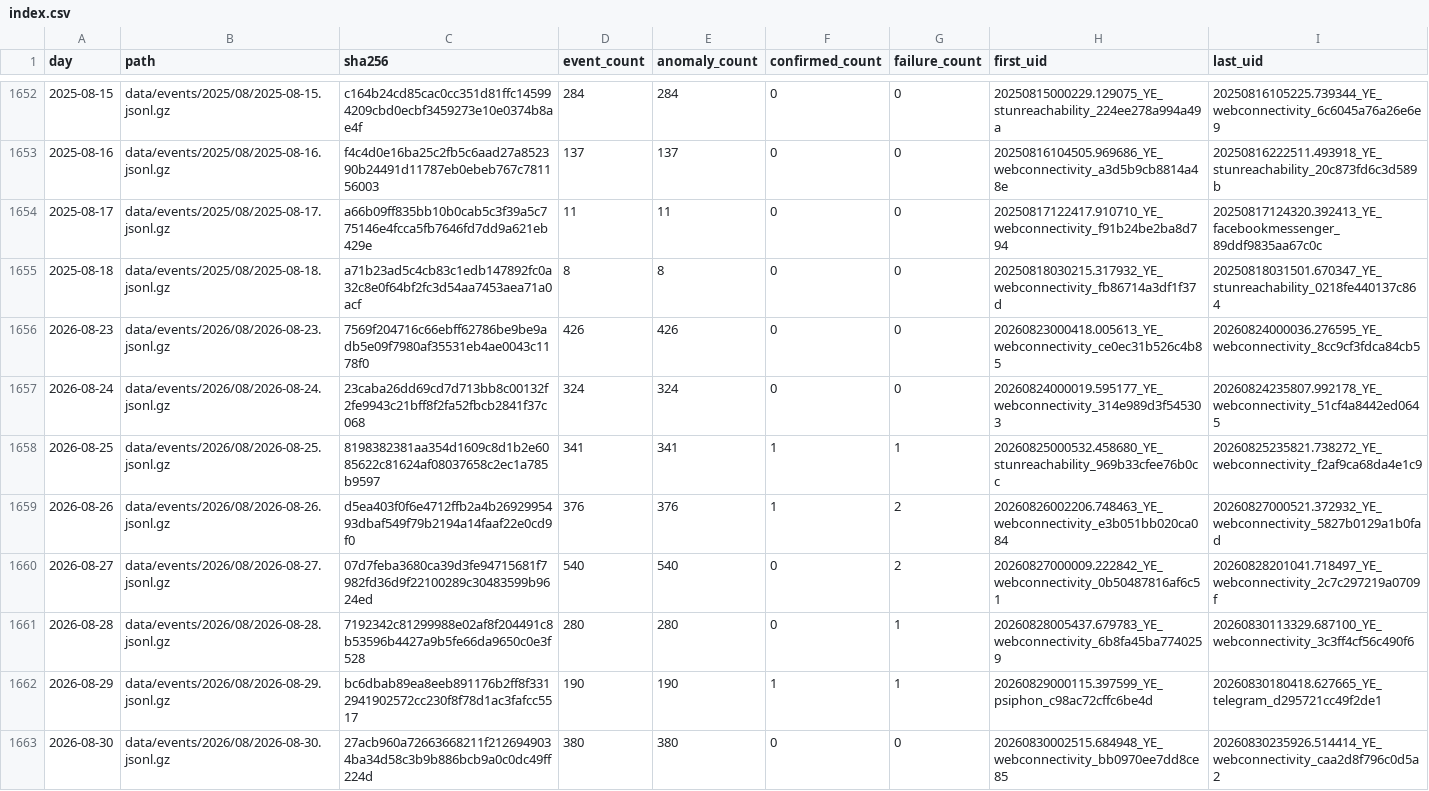
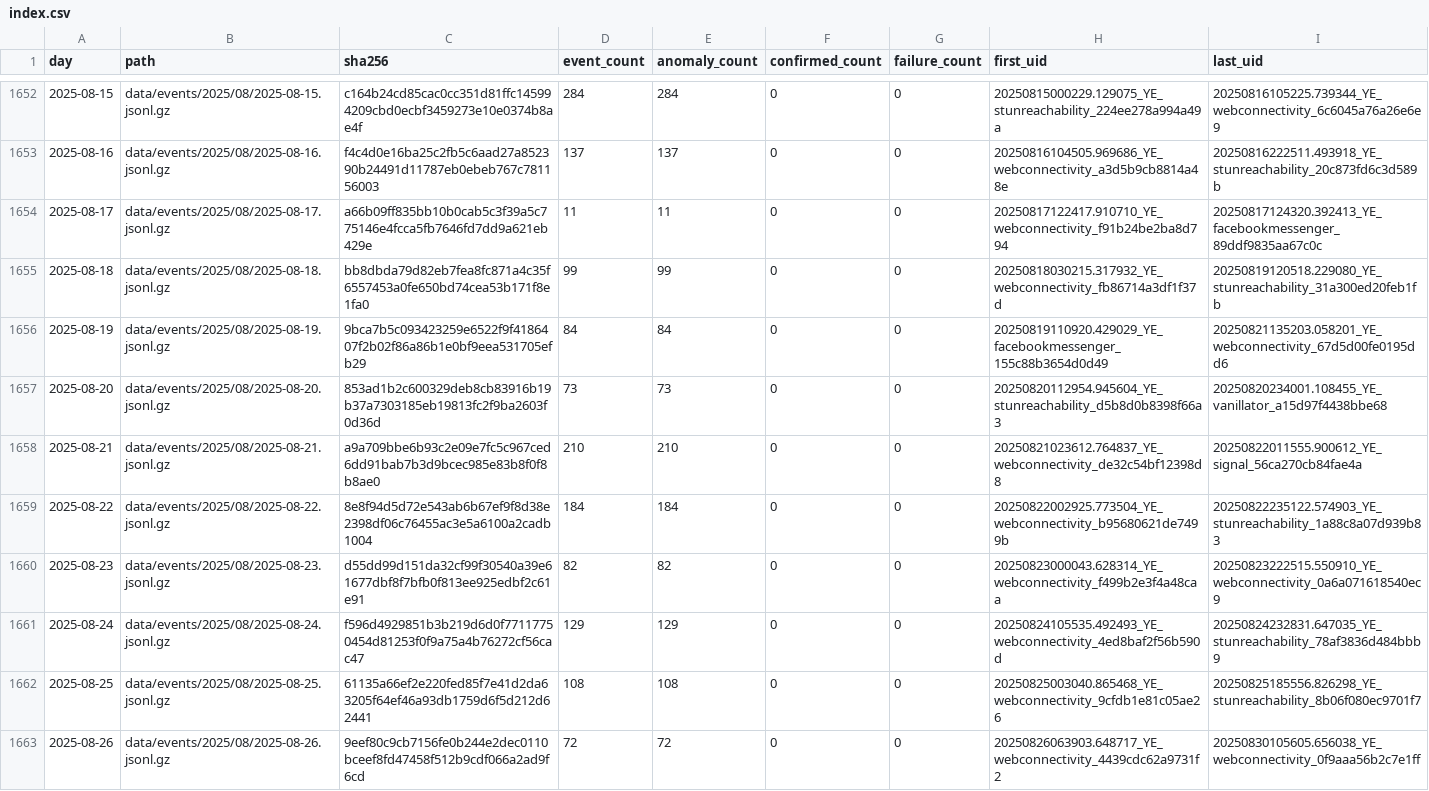
Before and after one commit to FreeTheDotYE/ye-censorship-evidence, a CSV file: data/events/index.csv, drawn as a sheet; only a part is shown, gaps mark what is left out; the shorter side is filled out with more unchanged rows; the diff covers the shown part only.

Commit message:
data: update OONI evidence

```diff
--- a/data/events/index.csv
+++ b/data/events/index.csv
@@ -1654,2 +1654,10 @@ day,path,sha256,event_count,anomaly_count,confirmed_count,failure_count,first_ui
 2025-08-17,data/events/2025/08/2025-08-17.jsonl.gz,a66b09ff835bb10b0cab5c3f39a5c775146e4fcca5fb7646fd7dd9a621eb429e,11,11,0,0,20250817122417.910710_YE_webconnectivity_f91b24be2ba8d794,20250817124320.392413_YE_facebookmessenger_89ddf9835aa67c0c
-2025-08-18,data/events/2025/08/2025-08-18.jsonl.gz,a71b23ad5c4cb83c1edb147892fc0a32c8e0f64bf2fc3d54aa7453aea71a0acf,8,8,0,0,20250818030215.317932_YE_webconnectivity_fb86714a3df1f37d,20250818031501.670347_YE_stunreachability_0218fe440137c864
+2025-08-18,data/events/2025/08/2025-08-18.jsonl.gz,bb8dbda79d82eb7fea8fc871a4c35f6557453a0fe650bd74cea53b171f8e1fa0,99,99,0,0,20250818030215.317932_YE_webconnectivity_fb86714a3df1f37d,20250819120518.229080_YE_stunreachability_31a300ed20feb1fb
+2025-08-19,data/events/2025/08/2025-08-19.jsonl.gz,9bca7b5c093423259e6522f9f4186407f2b02f86a86b1e0bf9eea531705efb29,84,84,0,0,20250819110920.429029_YE_facebookmessenger_155c88b3654d0d49,20250821135203.058201_YE_webconnectivity_67d5d00fe0195dd6
+2025-08-20,data/events/2025/08/2025-08-20.jsonl.gz,853ad1b2c600329deb8cb83916b19b37a7303185eb19813fc2f9ba2603f0d36d,73,73,0,0,20250820112954.945604_YE_stunreachability_d5b8d0b8398f66a3,20250820234001.108455_YE_vanillator_a15d97f4438bbe68
+2025-08-21,data/events/2025/08/2025-08-21.jsonl.gz,a9a709bbe6b93c2e09e7fc5c967ced6dd91bab7b3d9bcec985e83b8f0f8b8ae0,210,210,0,0,20250821023612.764837_YE_webconnectivity_de32c54bf12398d8,20250822011555.900612_YE_signal_56ca270cb84fae4a
+2025-08-22,data/events/2025/08/2025-08-22.jsonl.gz,8e8f94d5d72e543ab6b67ef9f8d38e2398df06c76455ac3e5a6100a2cadb1004,184,184,0,0,20250822002925.773504_YE_webconnectivity_b95680621de7499b,20250822235122.574903_YE_stunreachability_1a88c8a07d939b83
+2025-08-23,data/events/2025/08/2025-08-23.jsonl.gz,d55dd99d151da32cf99f30540a39e61677dbf8f7bfb0f813ee925edbf2c61e91,82,82,0,0,20250823000043.628314_YE_webconnectivity_f499b2e3f4a48caa,20250823222515.550910_YE_webconnectivity_0a6a071618540ec9
+2025-08-24,data/events/2025/08/2025-08-24.jsonl.gz,f596d4929851b3b219d6d0f77117750454d81253f0f9a75a4b76272cf56cac47,129,129,0,0,20250824105535.492493_YE_webconnectivity_4ed8baf2f56b590d,20250824232831.647035_YE_stunreachability_78af3836d484bbb9
+2025-08-25,data/events/2025/08/2025-08-25.jsonl.gz,61135a66ef2e220fed85f7e41d2da63205f64ef46a93db1759d6f5d212d62441,108,108,0,0,20250825003040.865468_YE_webconnectivity_9cfdb1e81c05ae26,20250825185556.826298_YE_stunreachability_8b06f080ec9701f7
+2025-08-26,data/events/2025/08/2025-08-26.jsonl.gz,9eef80c9cb7156fe0b244e2dec0110bceef8fd47458f512b9cdf066a2ad9f6cd,72,72,0,0,20250826063903.648717_YE_webconnectivity_4439cdc62a9731f2,20250830105605.656038_YE_webconnectivity_0f9aaa56b2c7e1ff
```
Also changed, not shown: 10 added rows and 4 edited cells elsewhere in this file, data/aggregates/daily_by_network.csv, data/aggregates/daily_by_test.csv, 23 other files.
